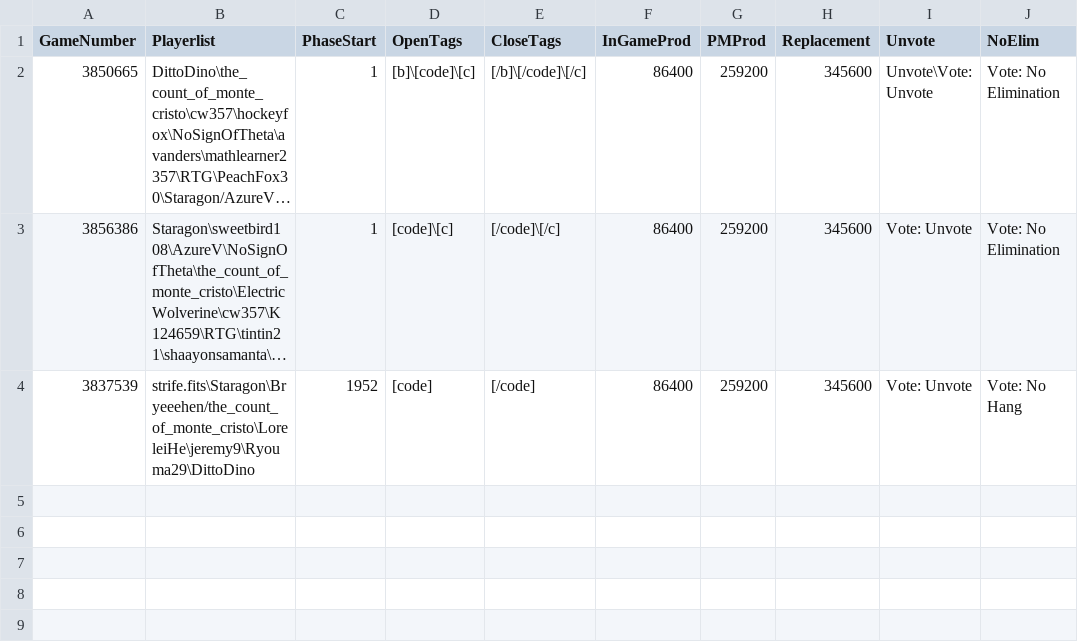
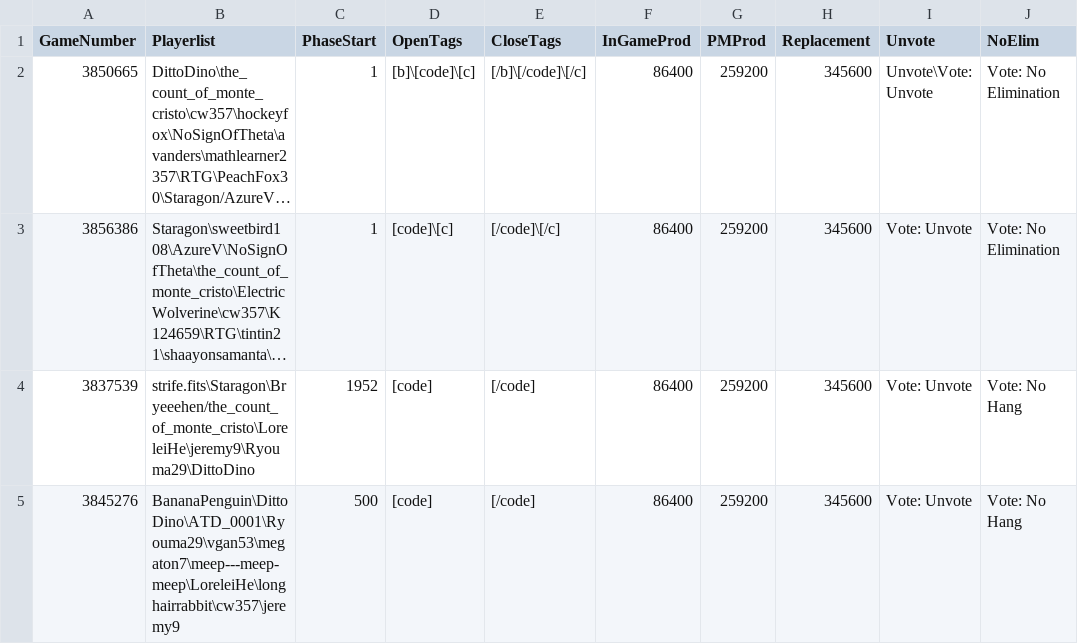
Before and after one commit to aops-mafia-tools/aops-mafia-tools.github.io, a CSV file: game_status.csv, drawn as a sheet; long unchanged cells end in ….

Commit message:
TCGMG04

```diff
--- a/game_status.csv
+++ b/game_status.csv
@@ -4 +4,2 @@ GameNumber,Playerlist,PhaseStart,OpenTags,CloseTags,InGameProd,PMProd,Replacemen
 3837539,strife.fits\Staragon\Bryeeehen/the_count_of_monte_cristo\LoreleiHe\jeremy9\Ryouma29\DittoDino,1952,[code],[/code],86400,259200,345600,Vote: Unvote,Vote: No Hang
+3845276,BananaPenguin\DittoDino\ATD_0001\Ryouma29\vgan53\megaton7\meep---meep-meep\LoreleiHe\longhairrabbit\cw357\jeremy9,500,[code],[/code],86400,259200,345600,Vote: Unvote,Vote: No Hang
```
